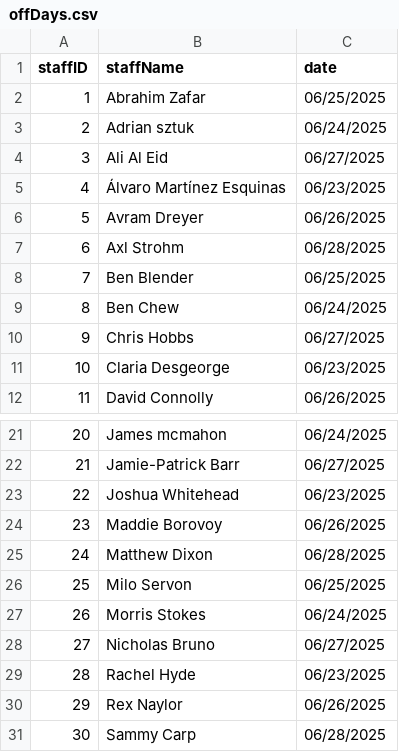
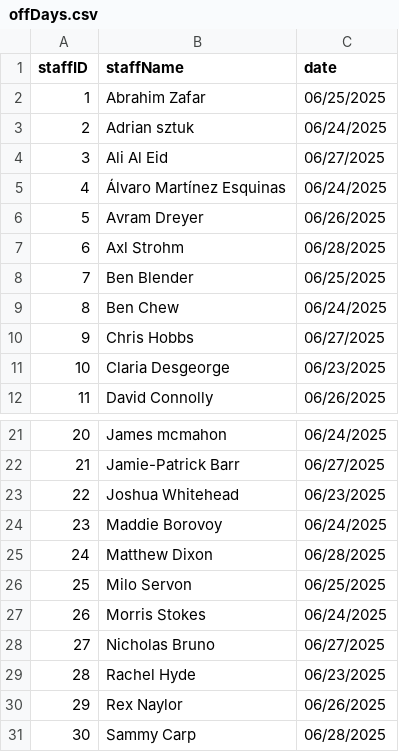
Before and after one commit to ebb351/CampScheduler, a CSV file: data/offDays.csv, drawn as a sheet; only a part is shown, gaps mark what is left out.

```diff
--- a/data/offDays.csv
+++ b/data/offDays.csv
@@ -4,3 +4,3 @@ staffID,staffName,date
 3,Ali Al Eid,06/27/2025
-4,Álvaro Martínez Esquinas,06/23/2025
+4,Álvaro Martínez Esquinas,06/24/2025
 5,Avram Dreyer,06/26/2025
@@ -23,3 +23,3 @@ staffID,staffName,date
 22,Joshua Whitehead,06/23/2025
-23,Maddie Borovoy,06/26/2025
+23,Maddie Borovoy,06/24/2025
 24,Matthew Dixon,06/28/2025
```
Also changed, not shown: 4 other files.
